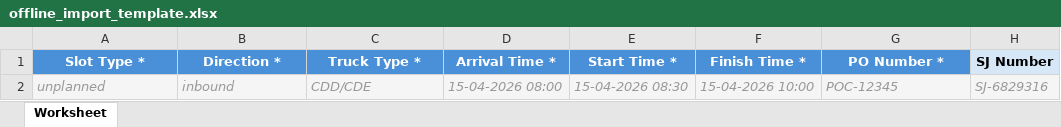
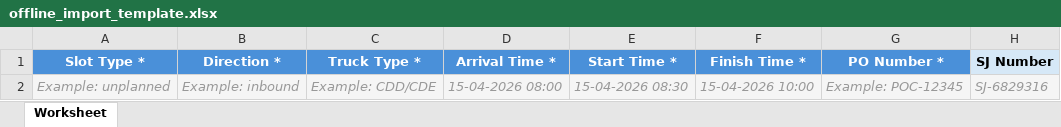
Before and after one commit to rinjanirmdn/stm2, an Excel workbook: public/exports/offline_import_template.xlsx, sheet Worksheet, drawn as a sheet; only a part is shown; values as stored, in another font and other column widths than the file's, no borders; the diff names each change by its address in the sheet, - before the commit and + after, or states it on an @@ line.

Commit message:
Fix Offline Transaction Import logic and template
- Handle robust date parsing for slash and dash formats

- Populate Target Duration from md_truck to calculate Target Status correctly

- Insert Activity Log for manually imported Offline Txs

- Translate error controller outputs

- Add non-strict Example row skipping mechanism

```diff
--- a/public/exports/offline_import_template.xlsx (sheet Worksheet)
+++ b/public/exports/offline_import_template.xlsx (sheet Worksheet)
-A2 (Slot Type *): unplanned
+A2 (Slot Type *): Example: unplanned
-B2 (Direction *): inbound
+B2 (Direction *): Example: inbound
-C2 (Truck Type *): CDD/CDE
+C2 (Truck Type *): Example: CDD/CDE
-G2 (PO Number *): POC-12345
+G2 (PO Number *): Example: POC-12345
```
Also changed, not shown: 3 other files.
